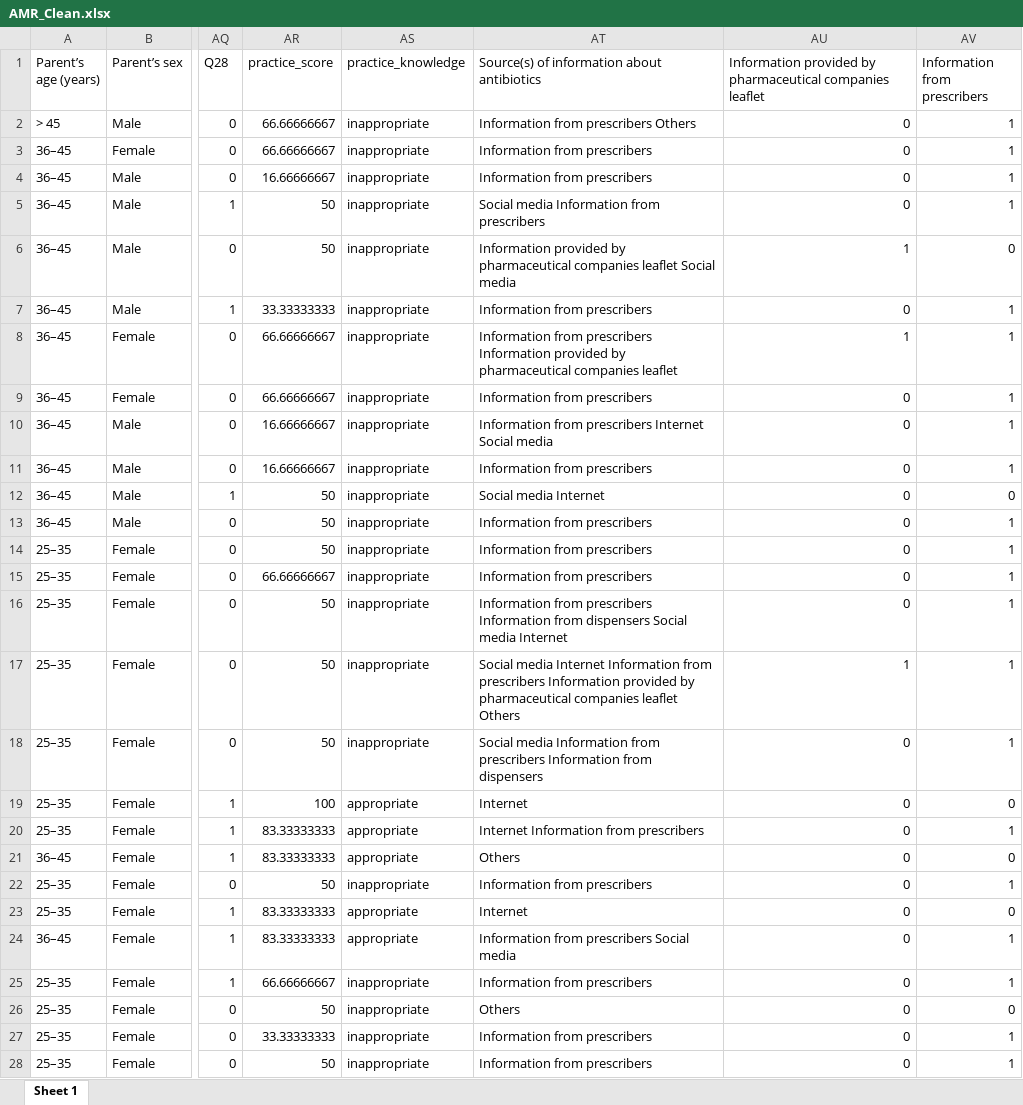
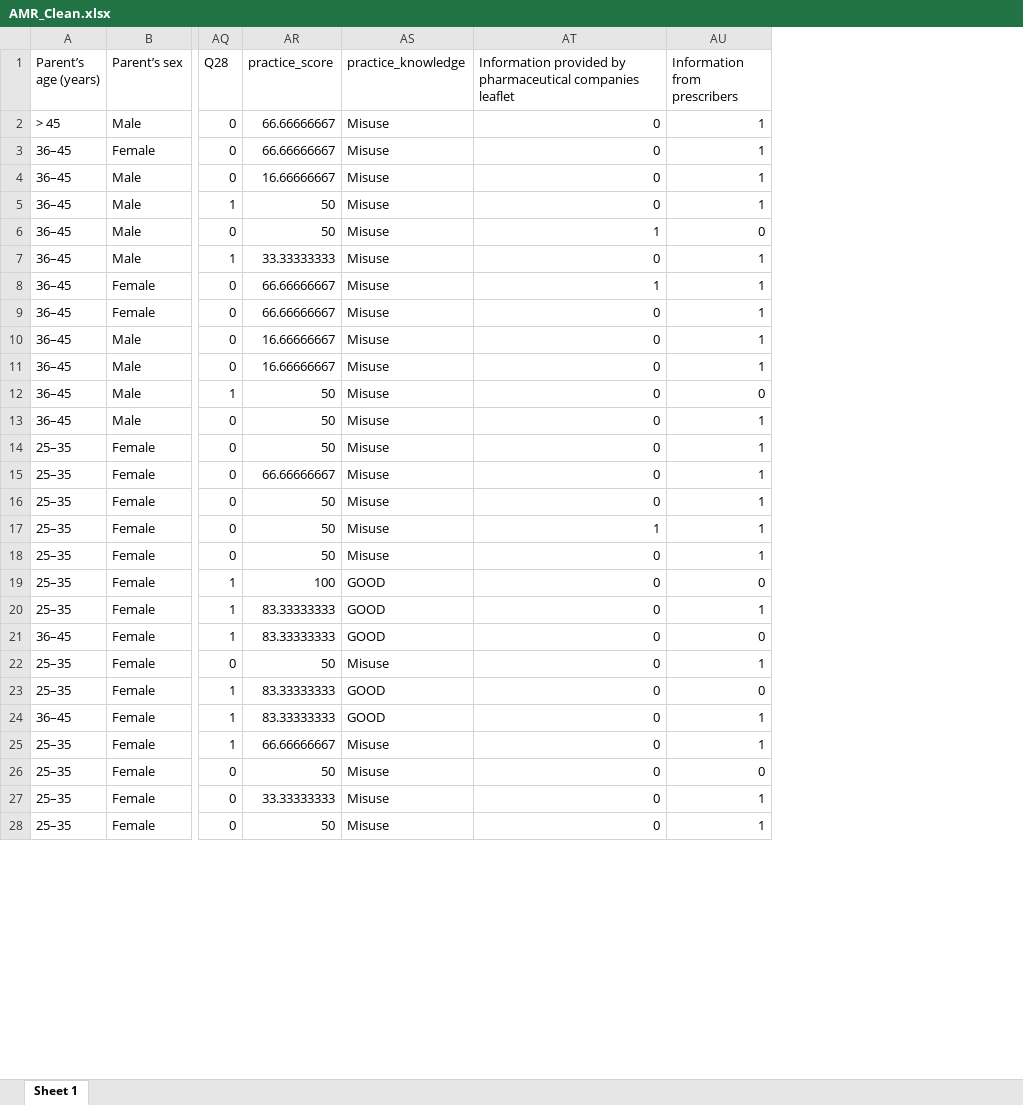
Before and after one commit to Nigar1999-c/AMR_KAP_NIGURE, an Excel workbook: clean_data/AMR_Clean.xlsx, sheet Sheet 1, drawn as a sheet; only a part is shown, gaps mark what is left out; values as stored, in another font and other column widths than the file's, no borders; the diff covers the shown part only; the diff names each change by its address in the sheet, - before the commit and + after, or states it on an @@ line.

Commit message:
tables completed

```diff
--- a/clean_data/AMR_Clean.xlsx (sheet Sheet 1)
+++ b/clean_data/AMR_Clean.xlsx (sheet Sheet 1)
-column AT, rows 1-28: Source(s) of information about antibiotics | Information from prescribers Others | Information from prescribers | Information from prescribers | Social media Information from prescribers | Information provided by pharmaceutical companies leaflet Social media | Information from prescribers | Information from prescribers Information provided by pharmaceutical companies leaflet | Information from prescribers | Information from prescribers Internet Social media | Information from prescribers | Social media Internet | Information from prescribers | Information from prescribers | Information from prescribers | Information from prescribers Information from dispensers Social media Internet | Social media Internet Information from prescribers Information provided by pharmaceutical companies leaflet Others | Social media Information from prescribers Information from dispensers | Internet | Internet Information from prescribers | Others | Information from prescribers | Internet | Information from prescribers Social media | Information from prescribers | Others | Information from prescribers | Information from prescribers
-AS2:AS18 (practice_knowledge): inappropriate
+AS2:AS18 (practice_knowledge): Misuse
-AS19:AS21 (practice_knowledge): appropriate
+AS19:AS21 (practice_knowledge): GOOD
-AS22 (practice_knowledge): inappropriate
+AS22 (practice_knowledge): Misuse
-AS23:AS24 (practice_knowledge): appropriate
+AS23:AS24 (practice_knowledge): GOOD
-AS25:AS28 (practice_knowledge): inappropriate
+AS25:AS28 (practice_knowledge): Misuse
```
Also changed, not shown: 675 edited cells elsewhere in this sheet, 14 other files.
